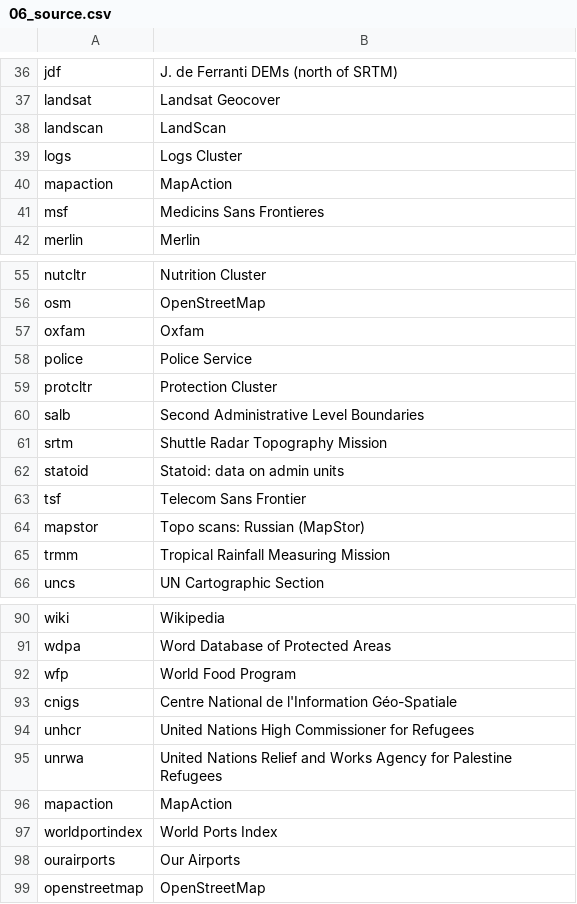
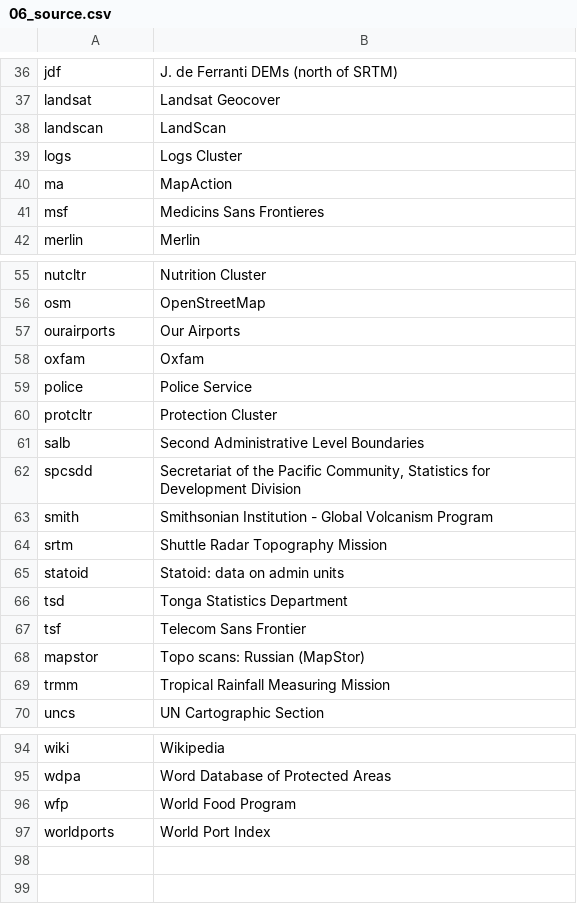
Before and after one commit to mapaction/data-name-lookup-tables, a CSV file: 200_data_name_lookup/06_source.csv, drawn as a sheet; only a part is shown, gaps mark what is left out; removed rows and columns are numbered as before the commit, all else as after; the diff names each change by its address in the sheet, - before the commit and + after, or states it on an @@ line.

```diff
--- a/200_data_name_lookup/06_source.csv
+++ b/200_data_name_lookup/06_source.csv
-A40: mapaction
+A40: ma
@@ row 98 moved to row 57: ourairports @@
+row 62: spcsdd | Secretariat of the Pacific Community, Statistics for Development Division
+row 63: smith | Smithsonian Institution - Global Volcanism Program
+row 66: tsd | Tonga Statistics Department
-row 93: cnigs | Centre National de l'Information Géo-Spatiale
-row 94: unhcr | United Nations High Commissioner for Refugees
-row 95: unrwa | United Nations Relief and Works Agency for Palestine Refugees
-row 96: mapaction | MapAction
-A97: worldportindex
+A97: worldports
-B97: World Ports Index
+B97: World Port Index
-row 99: openstreetmap | OpenStreetMap
```
Also changed, not shown: 200_data_name_lookup/01_geoextent.csv, 200_data_name_lookup/02_category.csv, 5 other files.
